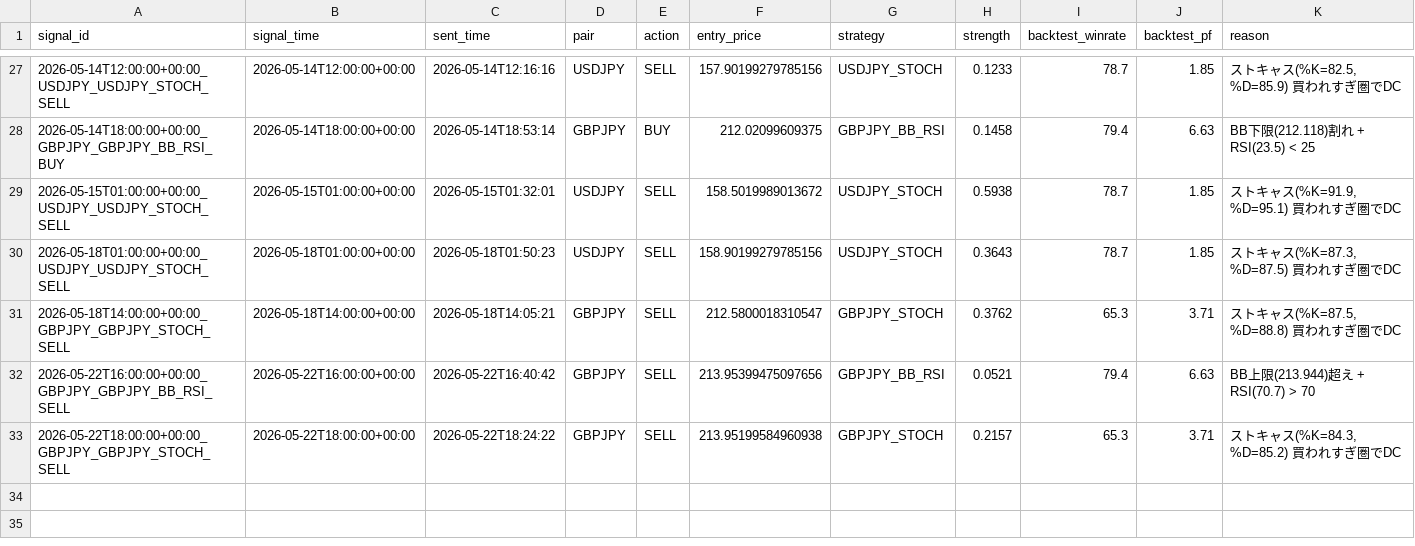
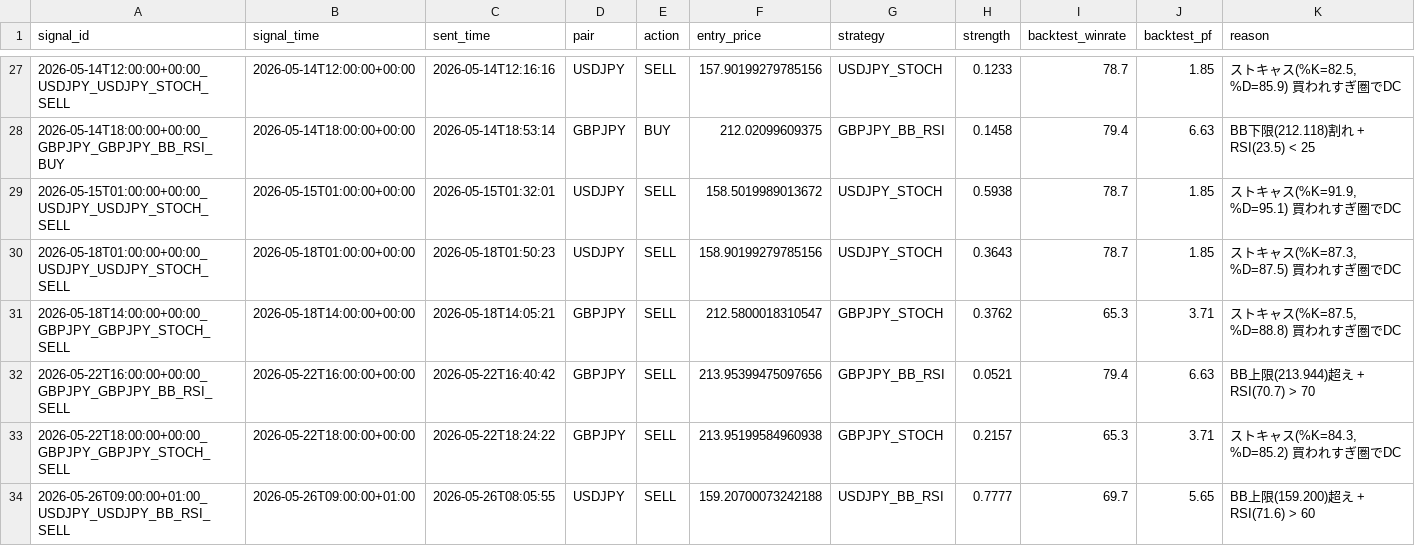
Before and after one commit to ichikawa27/fx-signals, a CSV file: logs/signals.csv, drawn as a sheet; only a part is shown, gaps mark what is left out.

```diff
--- a/logs/signals.csv
+++ b/logs/signals.csv
@@ -33 +33,2 @@ signal_id,signal_time,sent_time,pair,action,entry_price,strategy,strength,backte
 2026-05-22T18:00:00+00:00_GBPJPY_GBPJPY_STOCH_SELL,2026-05-22T18:00:00+00:00,2026-05-22T18:24:22,GBPJPY,SELL,213.95199584960938,GBPJPY_STOCH,0.2157,65.3,3.71,"ストキャス(%K=84.3, %D=85.2) 買われすぎ圏でDC"
+2026-05-26T09:00:00+01:00_USDJPY_USDJPY_BB_RSI_SELL,2026-05-26T09:00:00+01:00,2026-05-26T08:05:55,USDJPY,SELL,159.20700073242188,USDJPY_BB_RSI,0.7777,69.7,5.65,BB上限(159.200)超え + RSI(71.6) > 60
```
